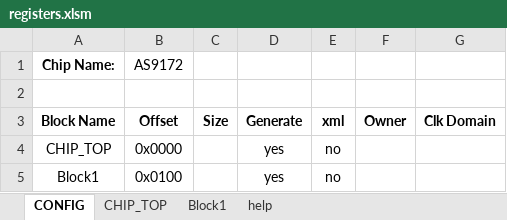
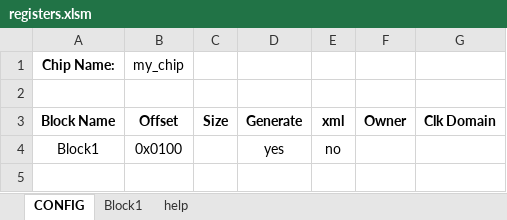
Before and after one commit to yqdvan/reg_builder, an Excel workbook: template/registers.xlsm, sheet CONFIG, drawn as a sheet; values as stored, in another font and other column widths than the file's, no borders; charts and pictures not drawn; the diff names each change by its address in the sheet, - before the commit and + after, or states it on an @@ line.

Commit message:
fix sheet

```diff
--- a/template/registers.xlsm (sheet CONFIG)
+++ b/template/registers.xlsm (sheet CONFIG)
-sheet tab: CHIP_TOP
-B1 (Offset): AS9172
+B1 (Offset): my_chip
-row 4: CHIP_TOP | 0x0000 |  | yes | no
```
Also changed, not shown: charts or pictures.
